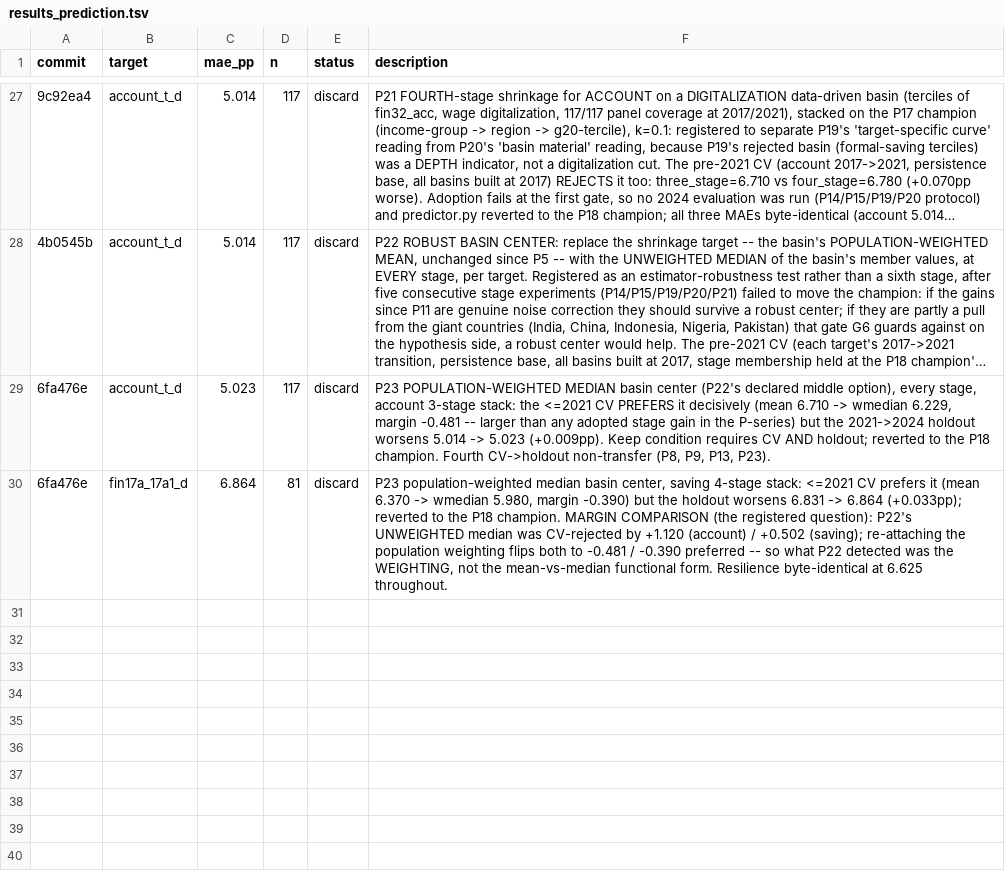
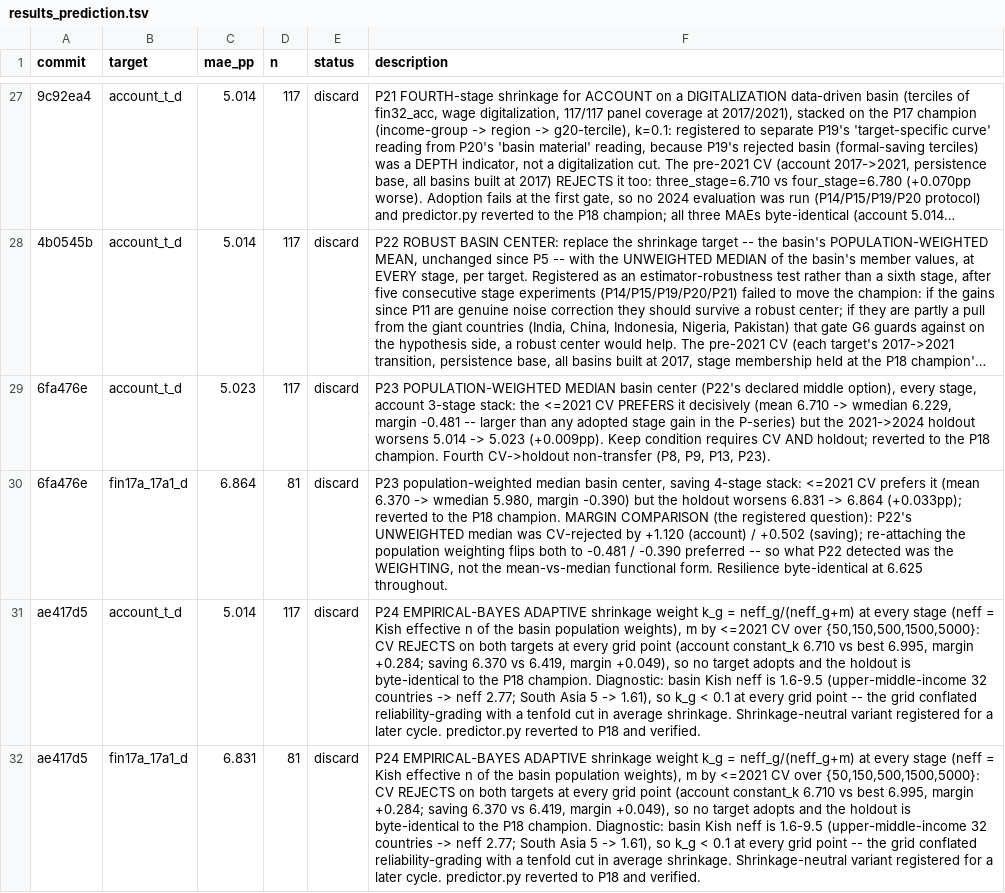
Before and after one commit to grgbkv/financial-inclusion-findex-2025, a TSV file: 05_AutoResearch/results_prediction.tsv, drawn as a sheet; only a part is shown, gaps mark what is left out; long unchanged cells end in …; the diff names each change by its address in the sheet, - before the commit and + after, or states it on an @@ line.

Commit message:
P24 verdict: DISCARD -- empirical-Bayes adaptive k CV-rejected on both targets (+0.284/+0.049); basin Kish neff 1.6-9.5 shows the grid cut average shrinkage rather than isolating reliability grading; predictor reverted to P18 champion; cycle wrap-up + agenda addendum

```diff
--- a/05_AutoResearch/results_prediction.tsv
+++ b/05_AutoResearch/results_prediction.tsv
+row 31: ae417d5 | account_t_d | 5.014 | 117 | discard | P24 EMPIRICAL-BAYES ADAPTIVE shrinkage weight k_g = neff_g/(neff_g+m) at every stage (neff = Kish effective n of the basin population weights), m by <=2021 CV over {50,150,500,1500,5000}: CV REJECTS on both targets at every grid point (account constant_k 6.710 vs best 6.995, margin +0.284; saving 6.370 vs 6.419, margin +0.049), so no target adopts and the holdout is byte-identical to the P18 champion. Diagnostic: basin Kish neff is 1.6-9.5 (upper-middle-income 32 countries -> neff 2.77; South Asia 5 -> 1.61), so k_g < 0.1 at every grid point -- the grid conflated reliability-grading with a tenfold cut in average shrinkage. Shrinkage-neutral variant registered for a later cycle. predictor.py reverted to P18 and verified.
+row 32: ae417d5 | fin17a_17a1_d | 6.831 | 81 | discard | P24 EMPIRICAL-BAYES ADAPTIVE shrinkage weight k_g = neff_g/(neff_g+m) at every stage (neff = Kish effective n of the basin population weights), m by <=2021 CV over {50,150,500,1500,5000}: CV REJECTS on both targets at every grid point (account constant_k 6.710 vs best 6.995, margin +0.284; saving 6.370 vs 6.419, margin +0.049), so no target adopts and the holdout is byte-identical to the P18 champion. Diagnostic: basin Kish neff is 1.6-9.5 (upper-middle-income 32 countries -> neff 2.77; South Asia 5 -> 1.61), so k_g < 0.1 at every grid point -- the grid conflated reliability-grading with a tenfold cut in average shrinkage. Shrinkage-neutral variant registered for a later cycle. predictor.py reverted to P18 and verified.
```
Also changed, not shown: 3 other files.
